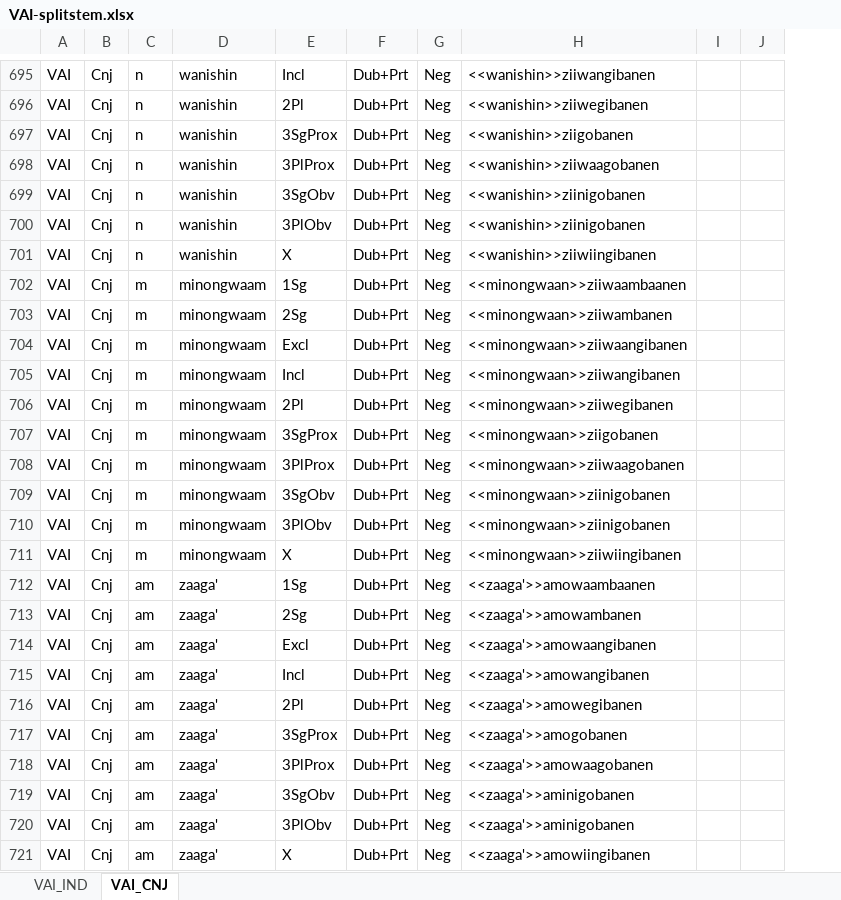
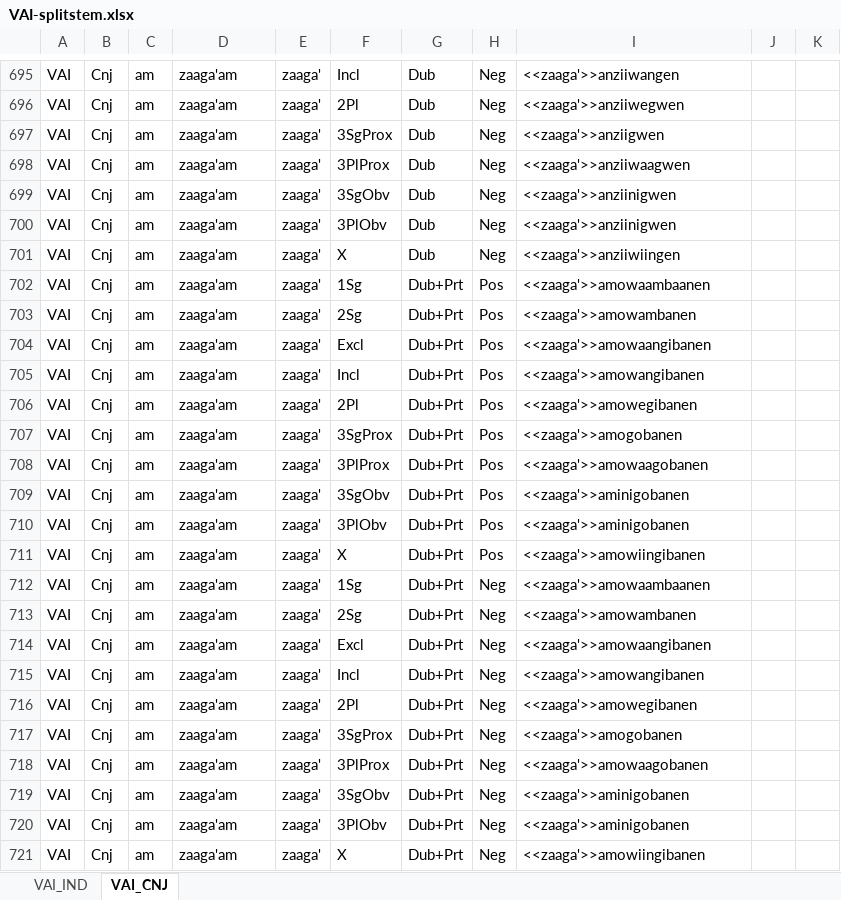
Before and after one commit to giellalt/lang-ciw, an Excel workbook: inc/flattened/createYaml/VAI-splitstem.xlsx, sheet VAI_CNJ, drawn as a sheet; only a part is shown, gaps mark what is left out; values as stored, in another font and other column widths than the file's, no borders; addresses are those after the commit; the diff covers the shown part only; the diff names each change by its address in the sheet, - before the commit and + after, or states it on an @@ line.

```diff
--- a/inc/flattened/createYaml/VAI-splitstem.xlsx (sheet VAI_CNJ)
+++ b/inc/flattened/createYaml/VAI-splitstem.xlsx (sheet VAI_CNJ)
+column E, rows 695-721: all zaaga'
-C695:C701: n
+C695:C701: am
-D695:D701: wanishin
+D695:D701: zaaga'am
-G695:G701: Dub+Prt
+G695:G701: Dub
-I695: <<wanishin>>ziiwangibanen
+I695: <<zaaga'>>anziiwangen
-I696: <<wanishin>>ziiwegibanen
+I696: <<zaaga'>>anziiwegwen
-I697: <<wanishin>>ziigobanen
+I697: <<zaaga'>>anziigwen
-I698: <<wanishin>>ziiwaagobanen
+I698: <<zaaga'>>anziiwaagwen
-I699:I700: <<wanishin>>ziinigobanen
+I699:I700: <<zaaga'>>anziinigwen
-I701: <<wanishin>>ziiwiingibanen
+I701: <<zaaga'>>anziiwiingen
-C702:C711: m
+C702:C711: am
-D702:D711: minongwaam
+D702:D711: zaaga'am
-H702:H711: Neg
+H702:H711: Pos
-I702: <<minongwaan>>ziiwaambaanen
+I702: <<zaaga'>>amowaambaanen
-I703: <<minongwaan>>ziiwambanen
+I703: <<zaaga'>>amowambanen
-I704: <<minongwaan>>ziiwaangibanen
+I704: <<zaaga'>>amowaangibanen
-I705: <<minongwaan>>ziiwangibanen
+I705: <<zaaga'>>amowangibanen
-I706: <<minongwaan>>ziiwegibanen
+I706: <<zaaga'>>amowegibanen
-I707: <<minongwaan>>ziigobanen
+I707: <<zaaga'>>amogobanen
-I708: <<minongwaan>>ziiwaagobanen
+I708: <<zaaga'>>amowaagobanen
-I709:I710: <<minongwaan>>ziinigobanen
+I709:I710: <<zaaga'>>aminigobanen
-I711: <<minongwaan>>ziiwiingibanen
+I711: <<zaaga'>>amowiingibanen
-D712:D721: zaaga'
+D712:D721: zaaga'am
```
Also changed, not shown: 70 added rows, 70 removed rows, 490 moved rows and 195 edited cells elsewhere in this sheet, sheet VAI_IND, inc/flattened/createYaml/VAI.xlsx.
